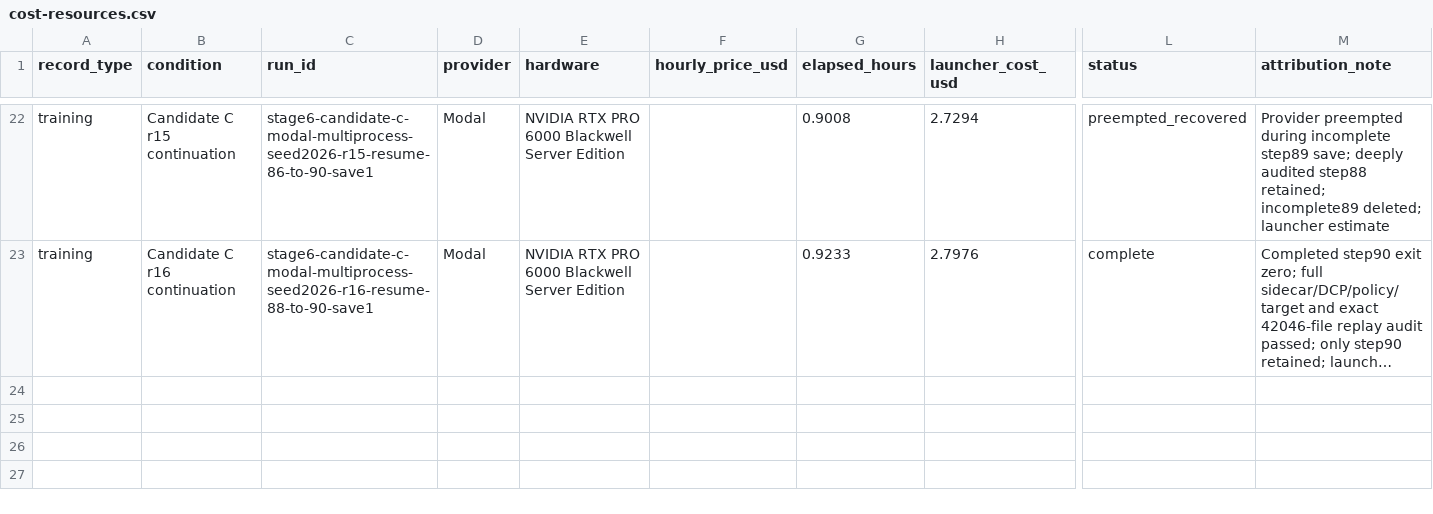
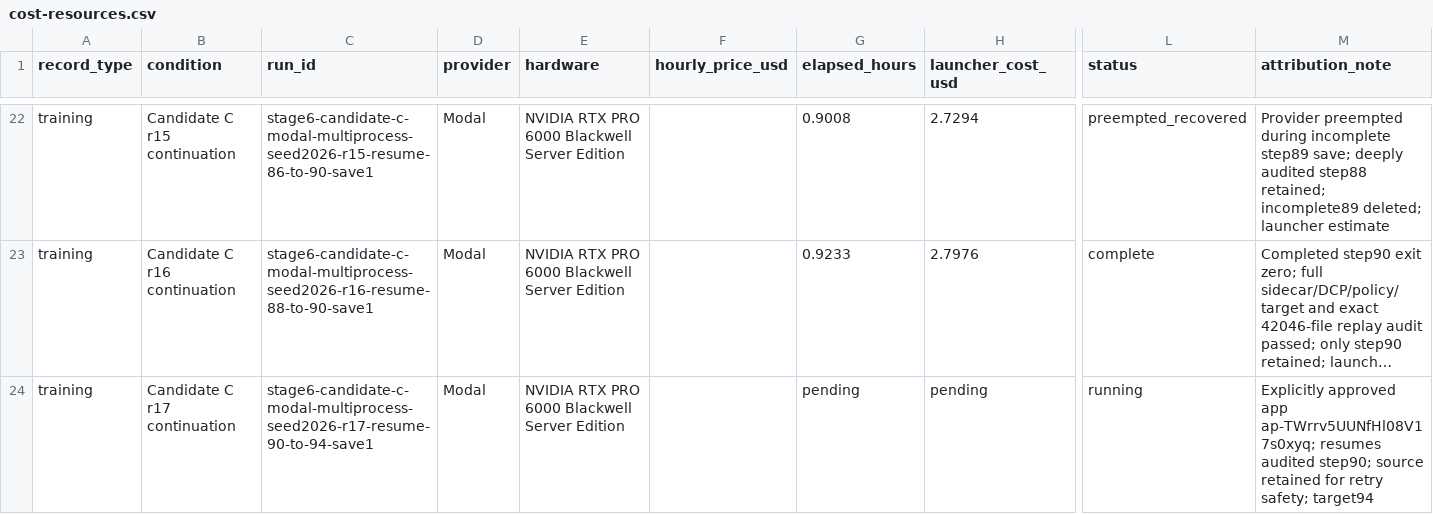
Before and after one commit to MDerazNasr/ENPIRE-implentation, a CSV file: results/d1-evidence-pack/cost-resources.csv, drawn as a sheet; only a part is shown, gaps mark what is left out; long unchanged cells end in …; rows hold the shown columns only; the diff names each change by its address in the sheet, - before the commit and + after, or states it on an @@ line.

Commit message:
Launch approved Candidate step 90 continuation

```diff
--- a/results/d1-evidence-pack/cost-resources.csv
+++ b/results/d1-evidence-pack/cost-resources.csv
+row 24: training | Candidate C r17 continuation | stage6-candidate-c-modal-multiprocess-seed2026-r17-resume-90-to-94-save1 | Modal | NVIDIA RTX PRO 6000 Blackwell Server Edition |  | pending | pending | running | Explicitly approved app ap-TWrrv5UUNfHl08V17s0xyq; resumes audited step90; source retained for retry safety; target94
```
Also changed, not shown: results/d1-evidence-pack/run-table.csv.
